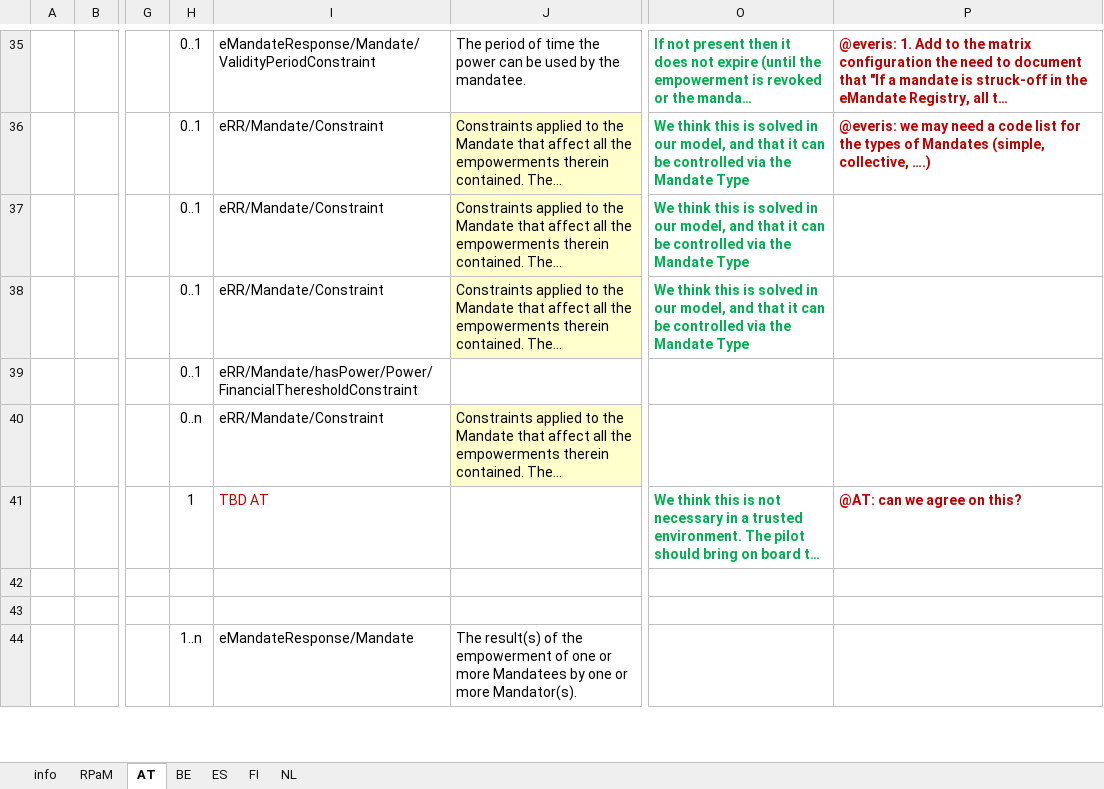
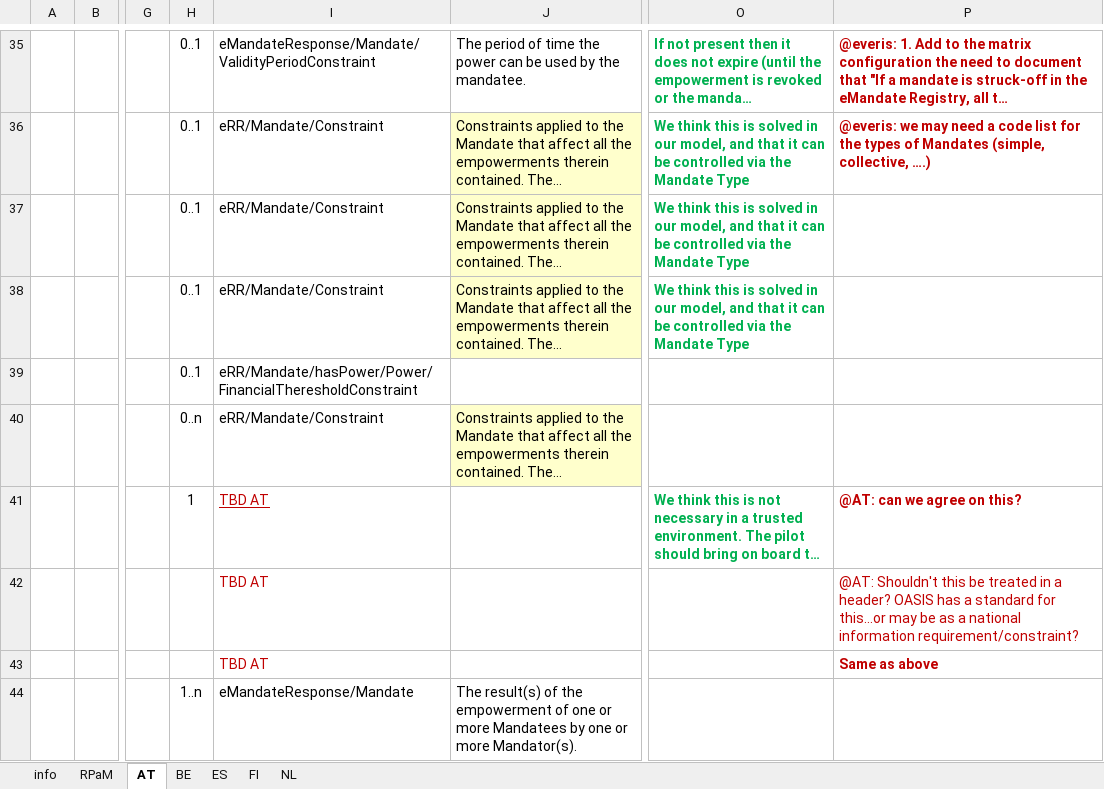
Before and after one commit to everis-rpam/RPaM-Ontology, an Excel workbook: 02-Conceptual_Data_Model/MS-RPaM/RPaM-mapping to MS-dataModels-v1.1.xlsx, sheet AT, drawn as a sheet; only a part is shown, gaps mark what is left out; long unchanged cells end in …; values as stored, in another font and other column widths than the file's, no borders; the diff covers the shown part only; the diff names each change by its address in the sheet, - before the commit and + after, or states it on an @@ line.

Commit message:
MS-RPaM-Mapping, new elements and business rules.

```diff
--- a/02-Conceptual_Data_Model/MS-RPaM/RPaM-mapping to MS-dataModels-v1.1.xlsx (sheet AT)
+++ b/02-Conceptual_Data_Model/MS-RPaM/RPaM-mapping to MS-dataModels-v1.1.xlsx (sheet AT)
-I41 underline: off
+I41 underline: on
-I42:I43: (empty)
+I42:I43: TBD AT
-P42: (empty)
+P42: @AT: Shouldn't this be treated in a header? OASIS has a standard for this…or may be as a national information requirement/constraint?
-P43: (empty)
+P43: Same as above
```
Also changed, not shown: 5 added rows, 4 removed rows and 5 edited cells elsewhere in this sheet.
